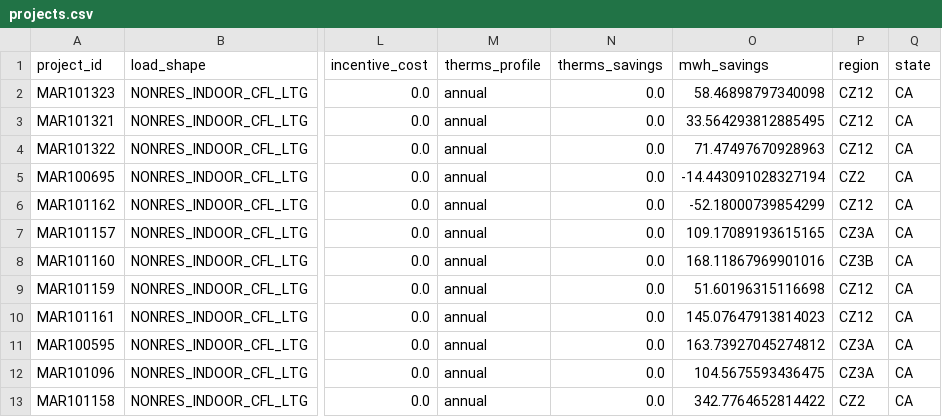
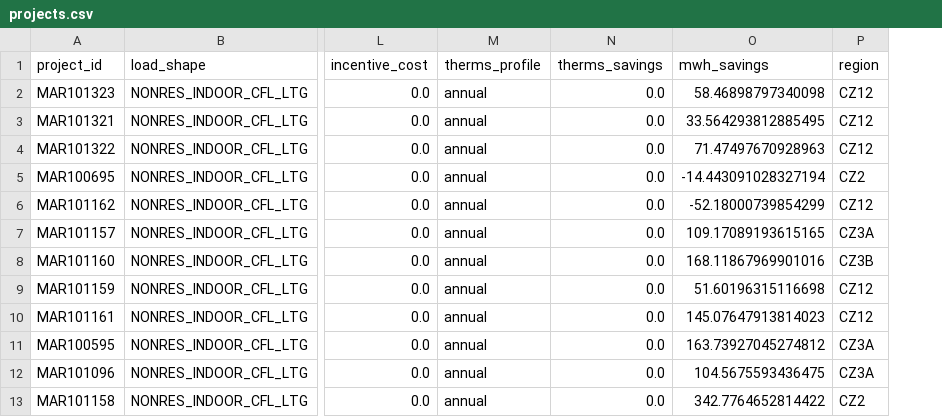
Before and after one commit to openbca/openbca, a CSV file: input/projects.csv, drawn as a sheet; only a part is shown, gaps mark what is left out; the diff names each change by its address in the sheet, - before the commit and + after, or states it on an @@ line.

```diff
--- a/input/projects.csv
+++ b/input/projects.csv
-column Q (state), rows 2-13: all CA
```
Also changed, not shown: 11 other files.
